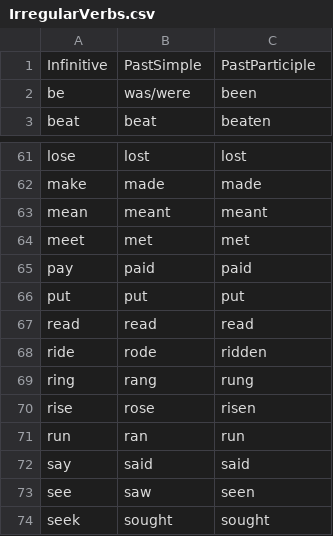
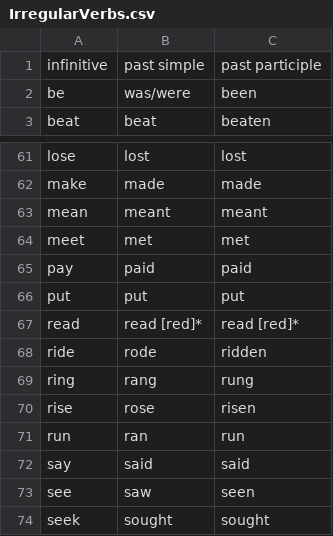
Before and after one commit to MrKrivorotoff/irregular-verbs, a CSV file: app/src/main/assets/IrregularVerbs.csv, drawn as a sheet; only a part is shown, gaps mark what is left out.

Commit message:
Update verbs list

```diff
--- a/app/src/main/assets/IrregularVerbs.csv
+++ b/app/src/main/assets/IrregularVerbs.csv
@@ -1,2 +1,2 @@
-Infinitive,PastSimple,PastParticiple
+infinitive,past simple,past participle
 be,was/were,been
@@ -66,3 +66,3 @@ pay,paid,paid
 put,put,put
-read,read,read
+read,read [red]*,read [red]*
 ride,rode,ridden
```
